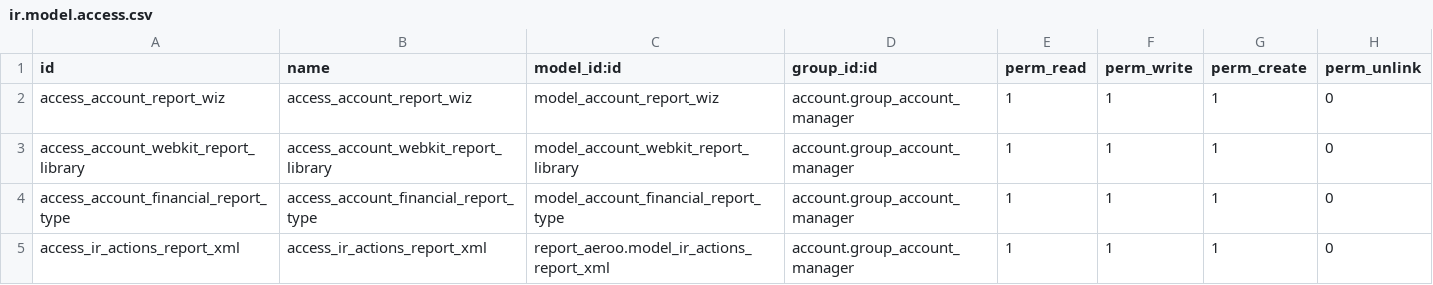
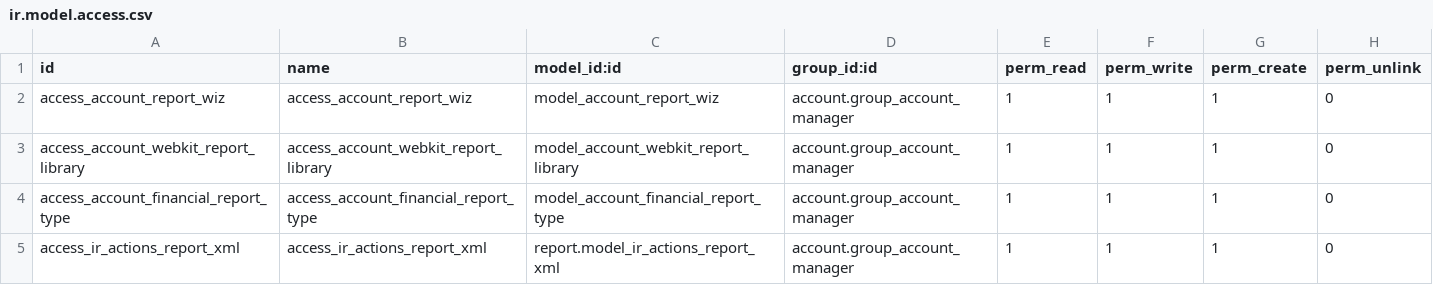
Before and after one commit to Vauxoo/addons-clearcorp, a CSV file: account_report_lib/security/ir.model.access.csv (was TODO-8.0/account_report_lib/security/ir.model.access.csv), drawn as a sheet.

Commit message:
[ADD]  account_report_lib: migrated to api 8.0

```diff
--- a/TODO-8.0/account_report_lib/security/ir.model.access.csv
+++ b/account_report_lib/security/ir.model.access.csv
@@ -4,2 +4,2 @@ access_account_webkit_report_library,access_account_webkit_report_library,model_
 access_account_financial_report_type,access_account_financial_report_type,model_account_financial_report_type,account.group_account_manager,1,1,1,0
-access_ir_actions_report_xml,access_ir_actions_report_xml,report_aeroo.model_ir_actions_report_xml,account.group_account_manager,1,1,1,0
+access_ir_actions_report_xml,access_ir_actions_report_xml,report.model_ir_actions_report_xml,account.group_account_manager,1,1,1,0
```
Also changed, not shown: 17 other files.
